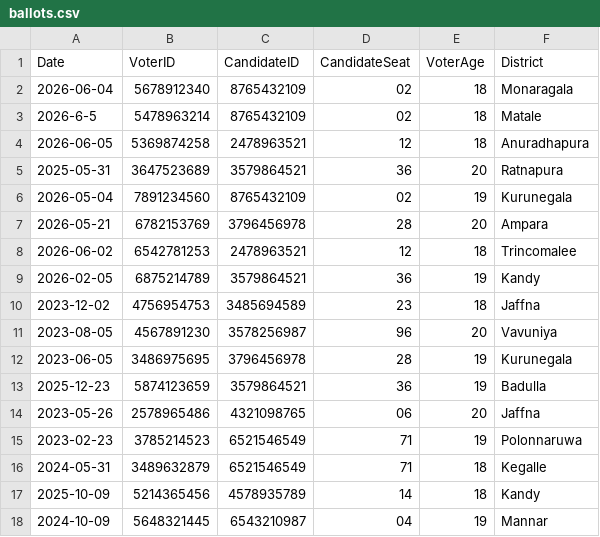
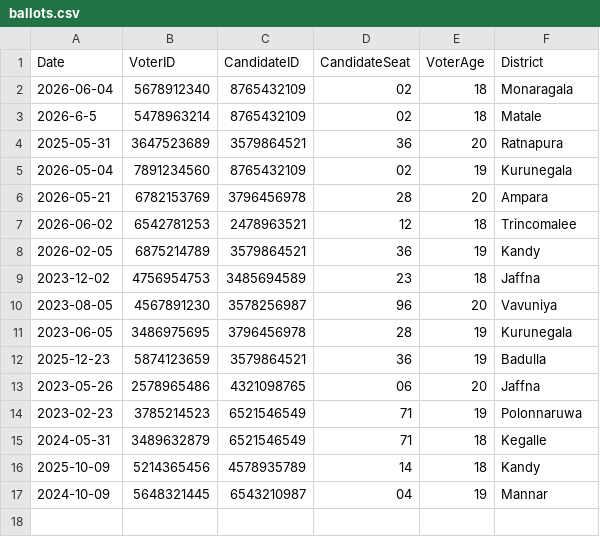
Before and after one commit to methasha20250805/VoterManagementSystem, a CSV file: ballots.csv, drawn as a sheet; the diff names each change by its address in the sheet, - before the commit and + after, or states it on an @@ line.

Commit message:
testing

```diff
--- a/ballots.csv
+++ b/ballots.csv
-row 4: 2026-06-05 | 5369874258 | 2478963521 | 12 | 18 | Anuradhapura
```
